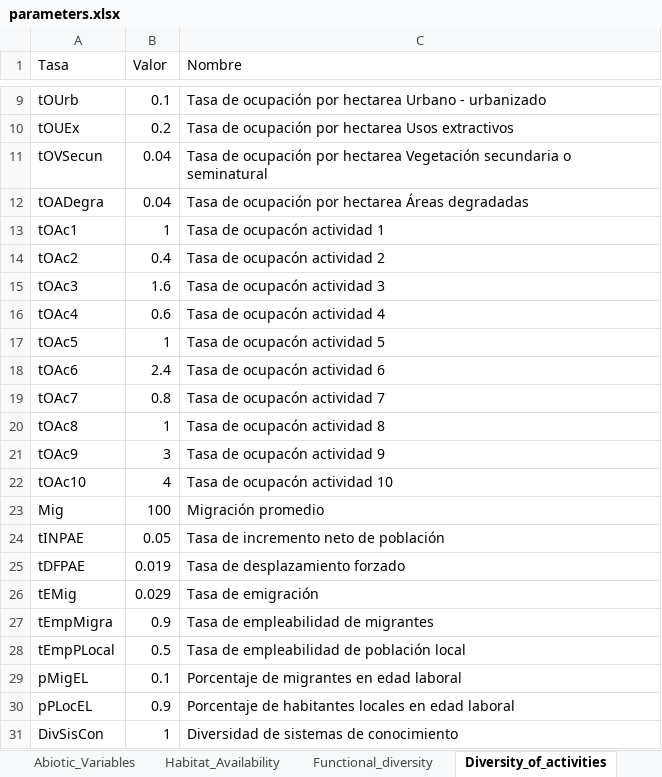
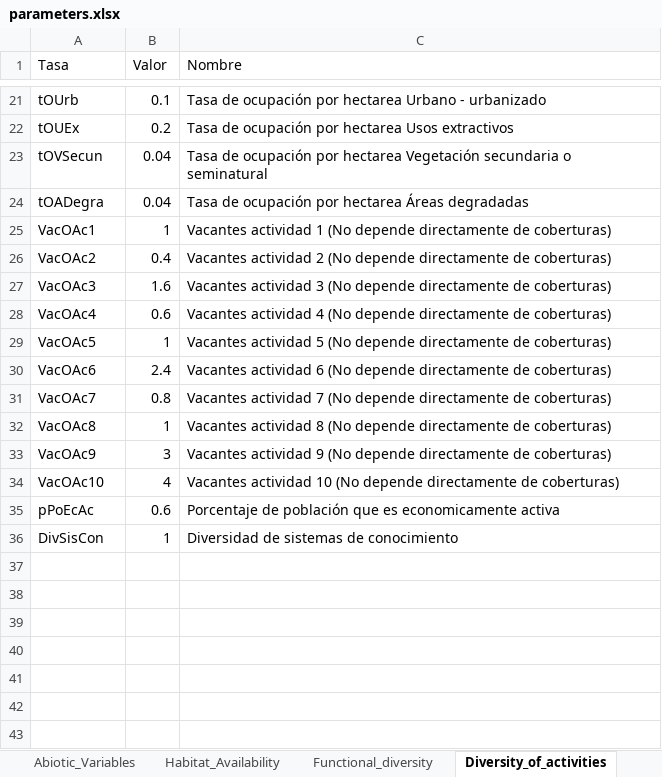
Before and after one commit to PEM-Humboldt/herramienta-resiliencia-simulador, an Excel workbook: condiciones_iniciales/parameters.xlsx, sheet Diversity_of_activities, drawn as a sheet; only a part is shown, gaps mark what is left out; values as stored, in another font and other column widths than the file's, no borders; removed rows and columns are numbered as before the commit, all else as after; the diff covers the shown part only; the diff names each change by its address in the sheet, - before the commit and + after, or states it on an @@ line.

```diff
--- a/condiciones_iniciales/parameters.xlsx (sheet Diversity_of_activities)
+++ b/condiciones_iniciales/parameters.xlsx (sheet Diversity_of_activities)
-A25 (Tasa): tOAc1
+A25 (Tasa): VacOAc1
-C25 (Nombre): Tasa de ocupacón actividad 1
+C25 (Nombre): Vacantes actividad 1 (No depende directamente de coberturas)
-A26 (Tasa): tOAc2
+A26 (Tasa): VacOAc2
-C26 (Nombre): Tasa de ocupacón actividad 2
+C26 (Nombre): Vacantes actividad 2 (No depende directamente de coberturas)
-A27 (Tasa): tOAc3
+A27 (Tasa): VacOAc3
-C27 (Nombre): Tasa de ocupacón actividad 3
+C27 (Nombre): Vacantes actividad 3 (No depende directamente de coberturas)
-A28 (Tasa): tOAc4
+A28 (Tasa): VacOAc4
-C28 (Nombre): Tasa de ocupacón actividad 4
+C28 (Nombre): Vacantes actividad 4 (No depende directamente de coberturas)
-A29 (Tasa): tOAc5
+A29 (Tasa): VacOAc5
-C29 (Nombre): Tasa de ocupacón actividad 5
+C29 (Nombre): Vacantes actividad 5 (No depende directamente de coberturas)
-A30 (Tasa): tOAc6
+A30 (Tasa): VacOAc6
-C30 (Nombre): Tasa de ocupacón actividad 6
+C30 (Nombre): Vacantes actividad 6 (No depende directamente de coberturas)
-A31 (Tasa): tOAc7
+A31 (Tasa): VacOAc7
-C31 (Nombre): Tasa de ocupacón actividad 7
+C31 (Nombre): Vacantes actividad 7 (No depende directamente de coberturas)
-A32 (Tasa): tOAc8
+A32 (Tasa): VacOAc8
-C32 (Nombre): Tasa de ocupacón actividad 8
+C32 (Nombre): Vacantes actividad 8 (No depende directamente de coberturas)
-A33 (Tasa): tOAc9
+A33 (Tasa): VacOAc9
-C33 (Nombre): Tasa de ocupacón actividad 9
+C33 (Nombre): Vacantes actividad 9 (No depende directamente de coberturas)
-A34 (Tasa): tOAc10
+A34 (Tasa): VacOAc10
-C34 (Nombre): Tasa de ocupacón actividad 10
+C34 (Nombre): Vacantes actividad 10 (No depende directamente de coberturas)
-row 23: Mig | 100 | Migración promedio
-row 24: tINPAE | 0.05 | Tasa de incremento neto de población
-row 25: tDFPAE | 0.019 | Tasa de desplazamiento forzado
-row 26: tEMig | 0.029 | Tasa de emigración
-row 27: tEmpMigra | 0.9 | Tasa de empleabilidad de migrantes
-row 28: tEmpPLocal | 0.5 | Tasa de empleabilidad de población local
-row 29: pMigEL | 0.1 | Porcentaje de migrantes en edad laboral
-row 30: pPLocEL | 0.9 | Porcentaje de habitantes locales en edad laboral
+row 35: pPoEcAc | 0.6 | Porcentaje de población que es economicamente activa
```
Also changed, not shown: 12 added rows elsewhere in this sheet, sheet water_parameters, sheet Social_fabric, sheet Functional_diversity, sheet initial_conditions, sheet Habitat_Availability.
